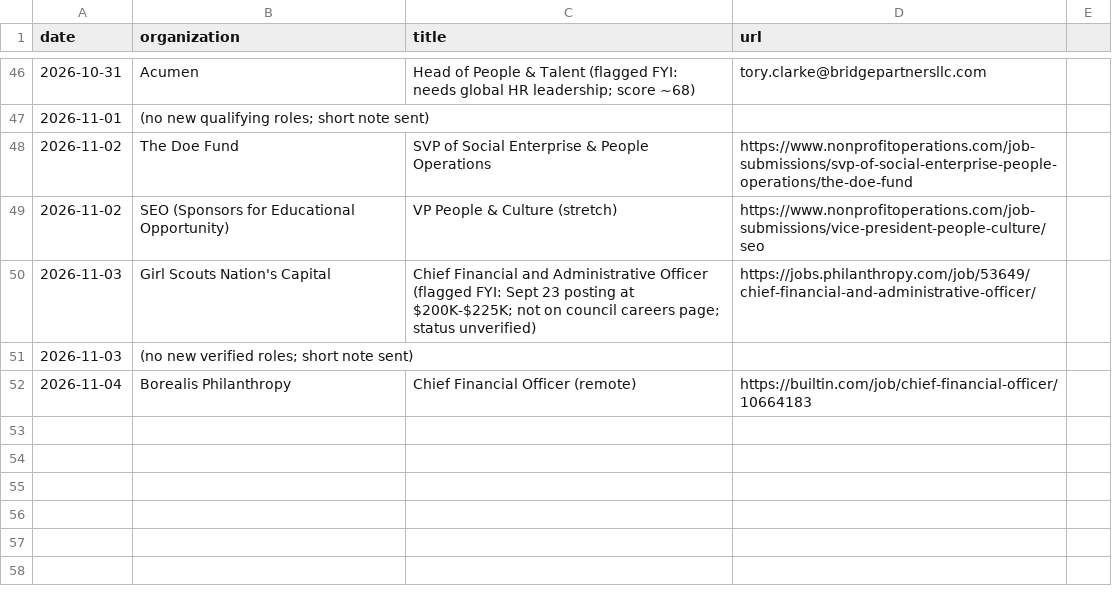
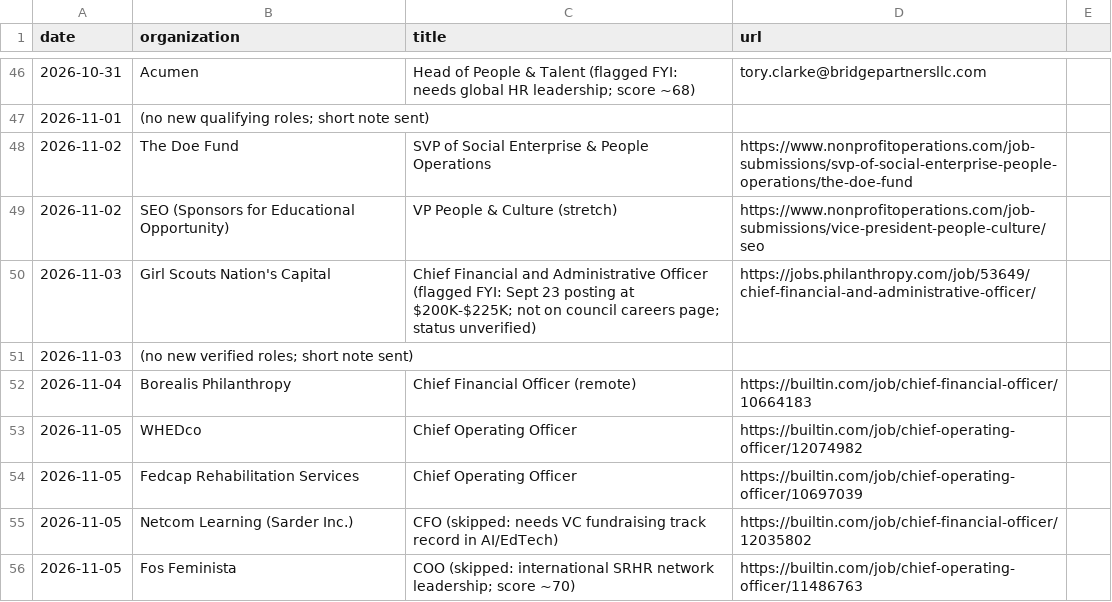
Before and after one commit to lazarreclavel3-stack/Leader1, a CSV file: jobsearch/history.csv, drawn as a sheet; only a part is shown, gaps mark what is left out.

```diff
--- a/jobsearch/history.csv
+++ b/jobsearch/history.csv
@@ -52 +52,5 @@ date,organization,title,url
 2026-11-04,Borealis Philanthropy,Chief Financial Officer (remote),https://builtin.com/job/chief-financial-officer/10664183
+2026-11-05,WHEDco,Chief Operating Officer,https://builtin.com/job/chief-operating-officer/12074982
+2026-11-05,Fedcap Rehabilitation Services,Chief Operating Officer,https://builtin.com/job/chief-operating-officer/10697039
+2026-11-05,Netcom Learning (Sarder Inc.),CFO (skipped: needs VC fundraising track record in AI/EdTech),https://builtin.com/job/chief-financial-officer/12035802
+2026-11-05,Fos Feminista,COO (skipped: international SRHR network leadership; score ~70),https://builtin.com/job/chief-operating-officer/11486763
```
Also changed, not shown: 7 other files.
